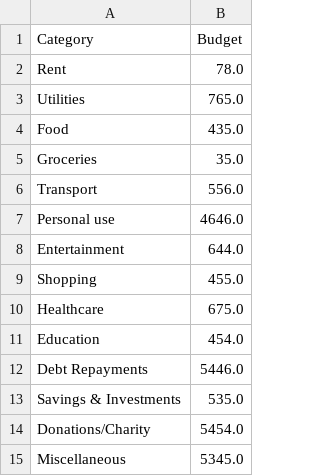
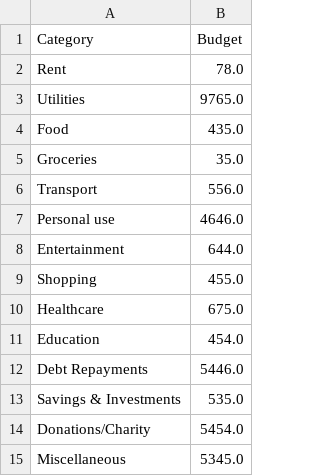
Before and after one commit to bingehox/budget-tracker-cli, a CSV file: budget_expense_amount.csv, drawn as a sheet.

```diff
--- a/budget_expense_amount.csv
+++ b/budget_expense_amount.csv
@@ -2,3 +2,3 @@ Category,Budget
 Rent,78.0
-Utilities,765.0
+Utilities,9765.0
 Food,435.0
```
Also changed, not shown: expense_data.csv, 1 other file.
